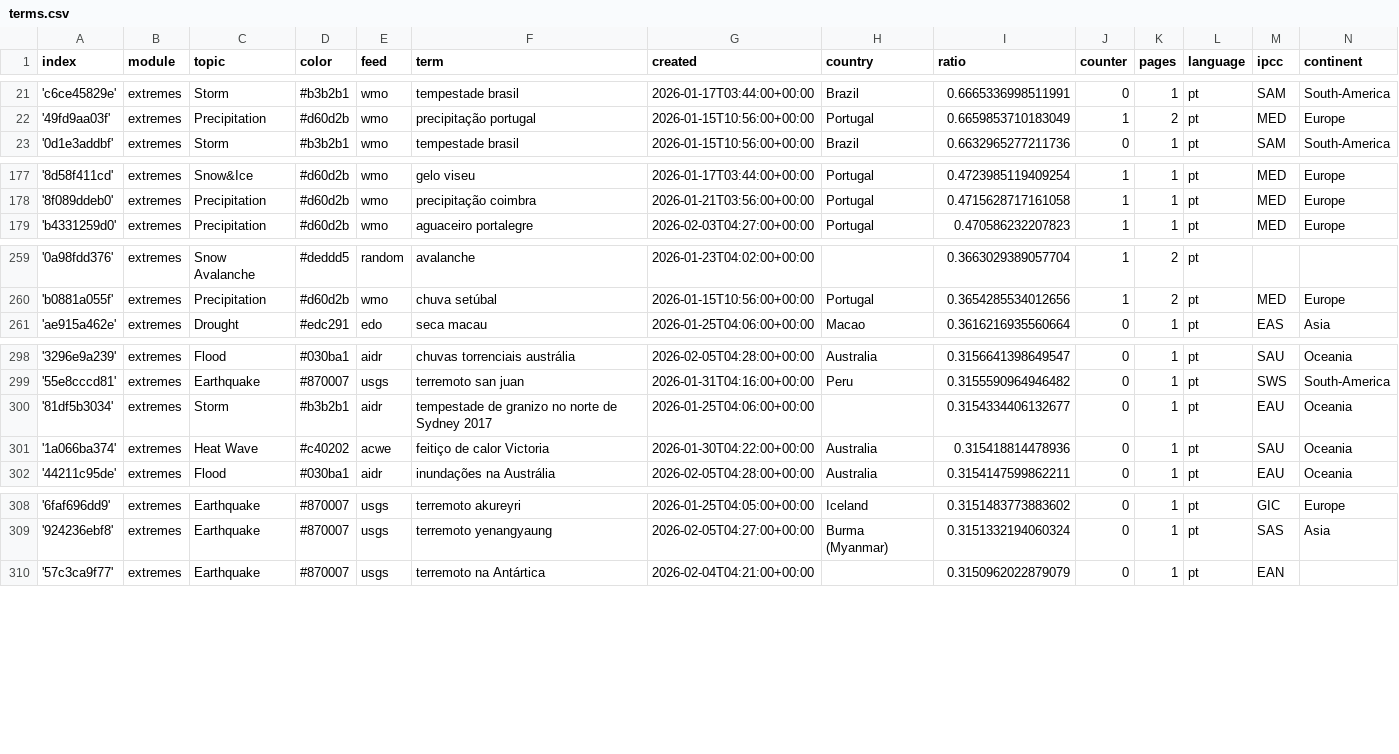
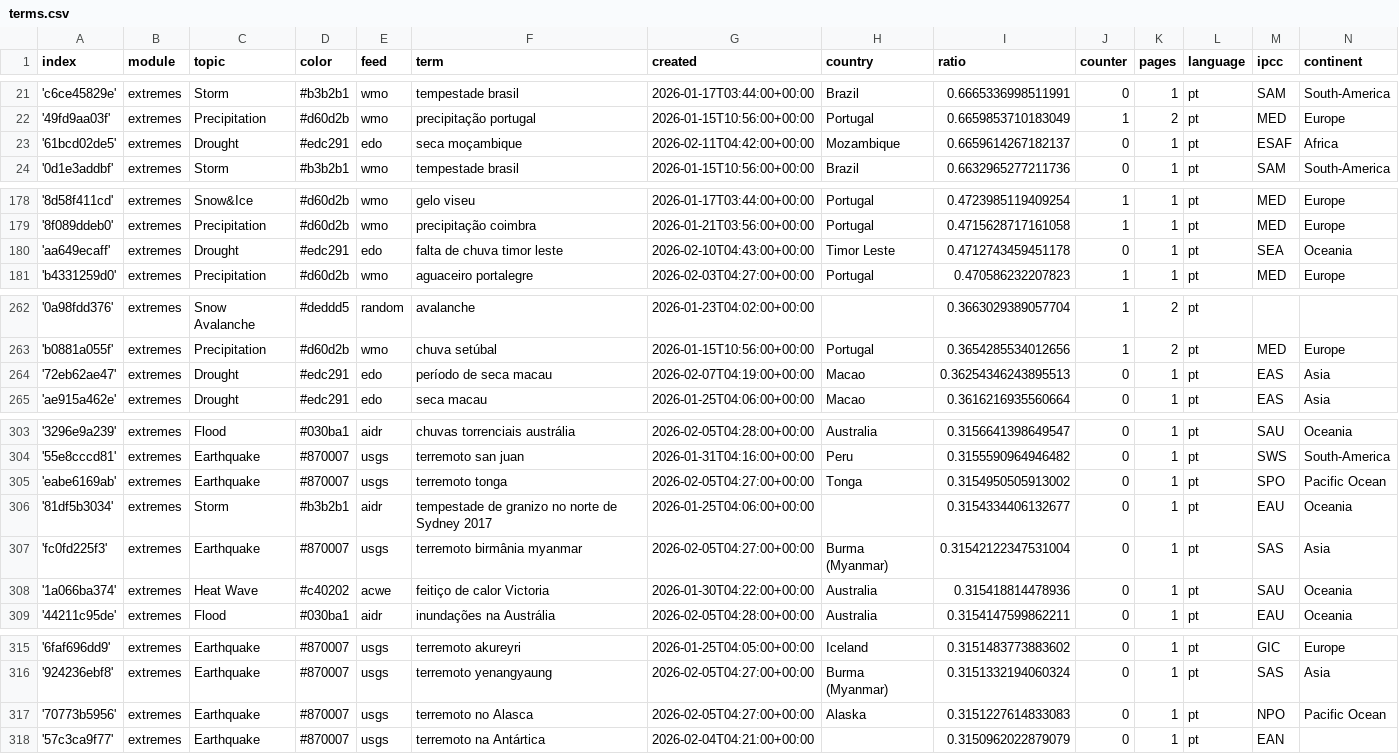
Before and after one commit to jens-news/portoExtremes, a CSV file: terms.csv, drawn as a sheet; only a part is shown, gaps mark what is left out; the diff covers the shown part only.

Commit message:
Commit from GitHub Actions (import:0.0)

```diff
--- a/terms.csv
+++ b/terms.csv
@@ -22,2 +22,3 @@ index,module,topic,color,feed,term,created,country,ratio,counter,pages,language,
 '49fd9aa03f',extremes,Precipitation,#d60d2b,wmo,precipitação portugal,2026-01-15T10:56:00+00:00,Portugal,0.6659853710183049,1,2,pt,MED,Europe
+'61bcd02de5',extremes,Drought,#edc291,edo,seca moçambique,2026-02-11T04:42:00+00:00,Mozambique,0.6659614267182137,0,1,pt,ESAF,Africa
 '0d1e3addbf',extremes,Storm,#b3b2b1,wmo,tempestade brasil,2026-01-15T10:56:00+00:00,Brazil,0.6632965277211736,0,1,pt,SAM,South-America
@@ -178,2 +179,3 @@ index,module,topic,color,feed,term,created,country,ratio,counter,pages,language,
 '8f089ddeb0',extremes,Precipitation,#d60d2b,wmo,precipitação coimbra,2026-01-21T03:56:00+00:00,Portugal,0.4715628717161058,1,1,pt,MED,Europe
+'aa649ecaff',extremes,Drought,#edc291,edo,falta de chuva timor leste,2026-02-10T04:43:00+00:00,Timor Leste,0.4712743459451178,0,1,pt,SEA,Oceania
 'b4331259d0',extremes,Precipitation,#d60d2b,wmo,aguaceiro portalegre,2026-02-03T04:27:00+00:00,Portugal,0.470586232207823,1,1,pt,MED,Europe
@@ -260,2 +263,3 @@ index,module,topic,color,feed,term,created,country,ratio,counter,pages,language,
 'b0881a055f',extremes,Precipitation,#d60d2b,wmo,chuva setúbal,2026-01-15T10:56:00+00:00,Portugal,0.3654285534012656,1,2,pt,MED,Europe
+'72eb62ae47',extremes,Drought,#edc291,edo,período de seca macau,2026-02-07T04:19:00+00:00,Macao,0.36254346243895513,0,1,pt,EAS,Asia
 'ae915a462e',extremes,Drought,#edc291,edo,seca macau,2026-01-25T04:06:00+00:00,Macao,0.3616216935560664,0,1,pt,EAS,Asia
@@ -299,3 +304,5 @@ index,module,topic,color,feed,term,created,country,ratio,counter,pages,language,
 '55e8cccd81',extremes,Earthquake,#870007,usgs,terremoto san juan,2026-01-31T04:16:00+00:00,Peru,0.3155590964946482,0,1,pt,SWS,South-America
+'eabe6169ab',extremes,Earthquake,#870007,usgs,terremoto tonga,2026-02-05T04:27:00+00:00,Tonga,0.3154950505913002,0,1,pt,SPO,Pacific Ocean
 '81df5b3034',extremes,Storm,#b3b2b1,aidr,tempestade de granizo no norte de Sydney 2017,2026-01-25T04:06:00+00:00,,0.3154334406132677,0,1,pt,EAU,Oceania
+'fc0fd225f3',extremes,Earthquake,#870007,usgs,terremoto birmânia myanmar,2026-02-05T04:27:00+00:00,Burma (Myanmar),0.31542122347531004,0,1,pt,SAS,Asia
 '1a066ba374',extremes,Heat Wave,#c40202,acwe,feitiço de calor Victoria,2026-01-30T04:22:00+00:00,Australia,0.315418814478936,0,1,pt,SAU,Oceania
@@ -309,2 +316,3 @@ index,module,topic,color,feed,term,created,country,ratio,counter,pages,language,
 '924236ebf8',extremes,Earthquake,#870007,usgs,terremoto yenangyaung,2026-02-05T04:27:00+00:00,Burma (Myanmar),0.3151332194060324,0,1,pt,SAS,Asia
+'70773b5956',extremes,Earthquake,#870007,usgs,terremoto no Alasca,2026-02-05T04:27:00+00:00,Alaska,0.3151227614833083,0,1,pt,NPO,Pacific Ocean
 '57c3ca9f77',extremes,Earthquake,#870007,usgs,terremoto na Antártica,2026-02-04T04:21:00+00:00,,0.3150962022879079,0,1,pt,EAN,
```
Also changed, not shown: 4 added rows and 1 moved row elsewhere in this file.
